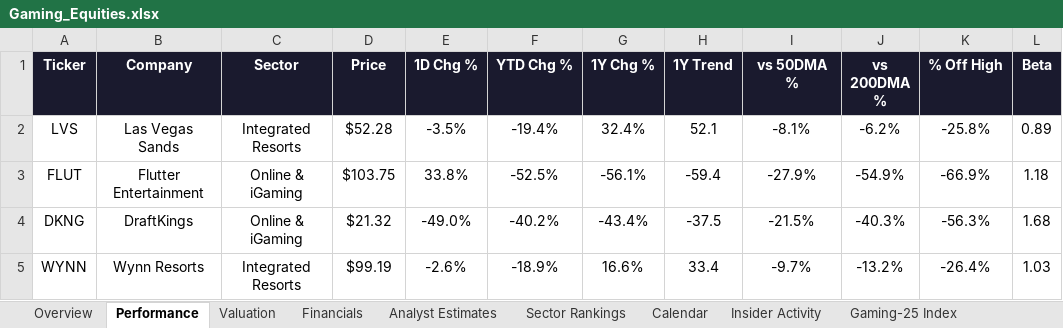
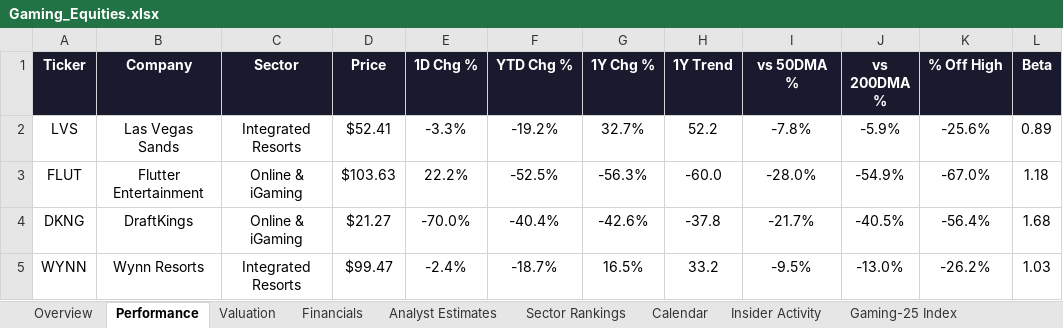
Before and after one commit to rdavidtooley-cpu/casino-gaming-intel, an Excel workbook: Gaming_Equities.xlsx, sheet Performance, drawn as a sheet; only a part is shown; values as stored, in another font and other column widths than the file's, no borders; the diff covers the shown part only; the diff names each change by its address in the sheet, - before the commit and + after, or states it on an @@ line.

```diff
--- a/Gaming_Equities.xlsx (sheet Performance)
+++ b/Gaming_Equities.xlsx (sheet Performance)
-D2 (Price): $52.28
+D2 (Price): $52.41
-E2 (1D Chg %): -3.5%
+E2 (1D Chg %): -3.3%
-F2 (YTD Chg %): -19.4%
+F2 (YTD Chg %): -19.2%
-G2 (1Y Chg %): 32.4%
+G2 (1Y Chg %): 32.7%
-H2 (1Y Trend): 52.1
+H2 (1Y Trend): 52.2
-I2 (vs 50DMA %): -8.1%
+I2 (vs 50DMA %): -7.8%
-J2 (vs 200DMA %): -6.2%
+J2 (vs 200DMA %): -5.9%
-K2 (% Off High): -25.8%
+K2 (% Off High): -25.6%
-D3 (Price): $103.75
+D3 (Price): $103.63
-E3 (1D Chg %): 33.8%
+E3 (1D Chg %): 22.2%
-G3 (1Y Chg %): -56.1%
+G3 (1Y Chg %): -56.3%
-H3 (1Y Trend): -59.4
+H3 (1Y Trend): -60.0
-I3 (vs 50DMA %): -27.9%
+I3 (vs 50DMA %): -28.0%
-K3 (% Off High): -66.9%
+K3 (% Off High): -67.0%
-D4 (Price): $21.32
+D4 (Price): $21.27
-E4 (1D Chg %): -49.0%
+E4 (1D Chg %): -70.0%
-F4 (YTD Chg %): -40.2%
+F4 (YTD Chg %): -40.4%
-G4 (1Y Chg %): -43.4%
+G4 (1Y Chg %): -42.6%
-H4 (1Y Trend): -37.5
+H4 (1Y Trend): -37.8
-I4 (vs 50DMA %): -21.5%
+I4 (vs 50DMA %): -21.7%
-J4 (vs 200DMA %): -40.3%
+J4 (vs 200DMA %): -40.5%
-K4 (% Off High): -56.3%
+K4 (% Off High): -56.4%
-D5 (Price): $99.19
+D5 (Price): $99.47
-E5 (1D Chg %): -2.6%
+E5 (1D Chg %): -2.4%
-F5 (YTD Chg %): -18.9%
+F5 (YTD Chg %): -18.7%
-G5 (1Y Chg %): 16.6%
+G5 (1Y Chg %): 16.5%
-H5 (1Y Trend): 33.4
+H5 (1Y Trend): 33.2
-I5 (vs 50DMA %): -9.7%
+I5 (vs 50DMA %): -9.5%
-J5 (vs 200DMA %): -13.2%
+J5 (vs 200DMA %): -13.0%
-K5 (% Off High): -26.4%
+K5 (% Off High): -26.2%
```
Also changed, not shown: 1 added row, 1 removed row and 108 edited cells elsewhere in this sheet, sheet Gaming-25 Index, sheet Overview, sheet Sector Rankings, sheet Valuation, sheet Analyst Estimates, sheet Insider Activity, 1 more sheet, 10 other files.
